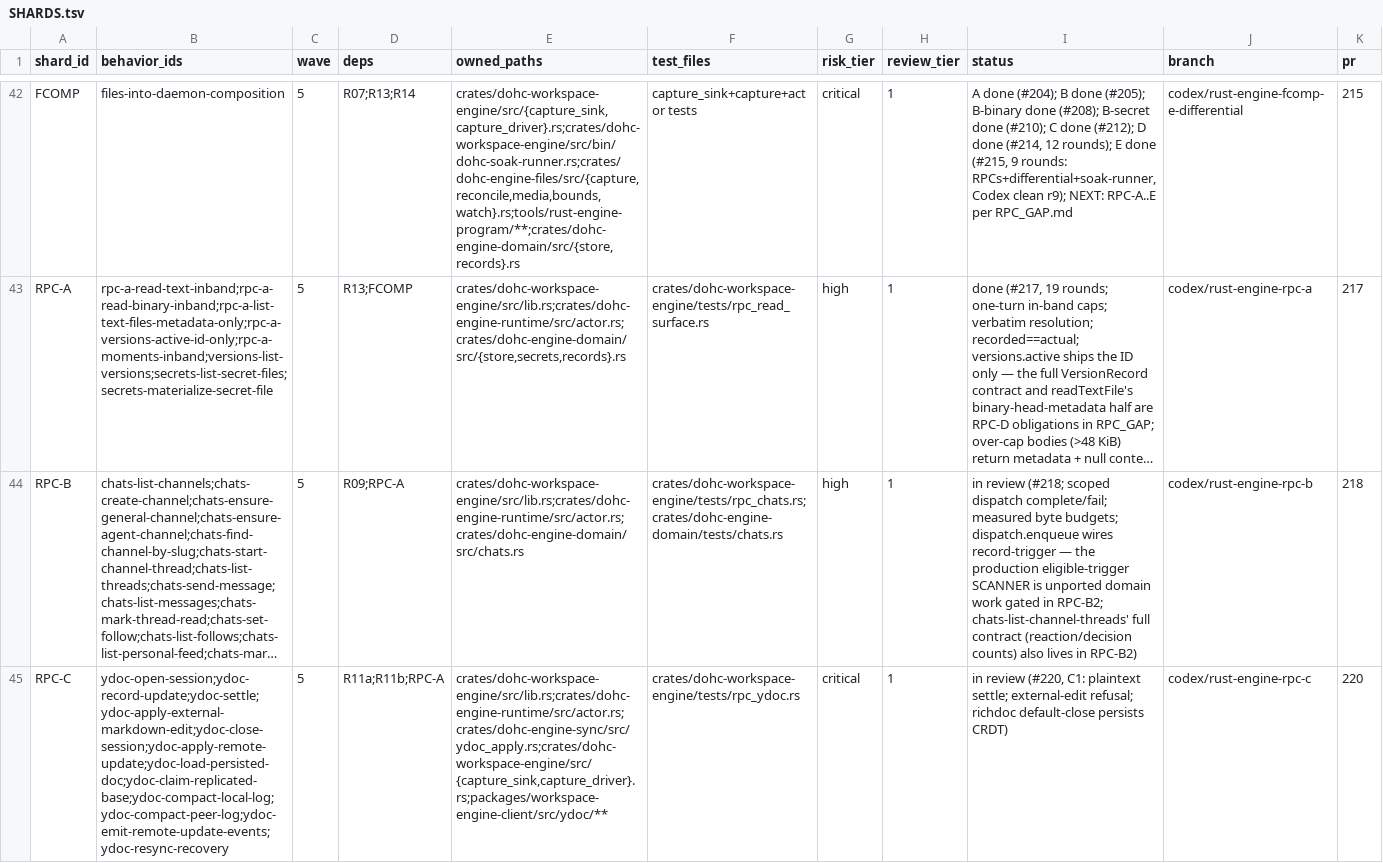
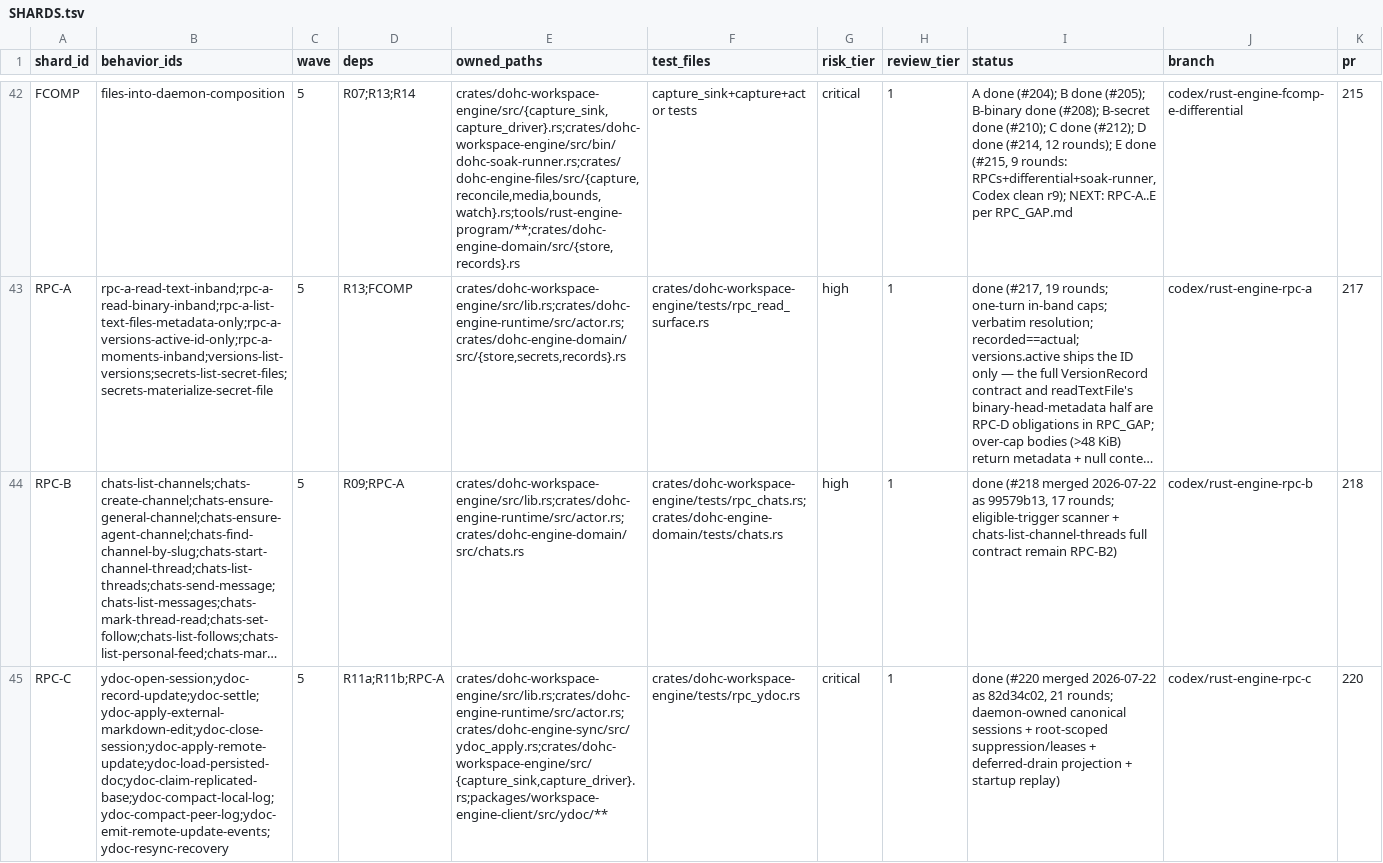
Before and after one commit to dohchq/dohc, a TSV file: docs/superpowers/plans/rust-engine/SHARDS.tsv, drawn as a sheet; only a part is shown, gaps mark what is left out; long unchanged cells end in …; the diff covers the shown part only; the diff names each change by its address in the sheet, - before the commit and + after, or states it on an @@ line.

```diff
--- a/docs/superpowers/plans/rust-engine/SHARDS.tsv
+++ b/docs/superpowers/plans/rust-engine/SHARDS.tsv
-I44 (status): in review (#218; scoped dispatch complete/fail; measured byte budgets; dispatch.enqueue wires record-trigger — the production eligible-trigger SCANNER is unported domain work gated in RPC-B2; chats-list-channel-threads' full contract (reaction/decision counts) also lives in RPC-B2)
+I44 (status): done (#218 merged 2026-07-22 as 99579b13, 17 rounds; eligible-trigger scanner + chats-list-channel-threads full contract remain RPC-B2)
-I45 (status): in review (#220, C1: plaintext settle; external-edit refusal; richdoc default-close persists CRDT)
+I45 (status): done (#220 merged 2026-07-22 as 82d34c02, 21 rounds; daemon-owned canonical sessions + root-scoped suppression/leases + deferred-drain projection + startup replay)
```
Also changed, not shown: 1 edited cell elsewhere in this file, 2 other files.
